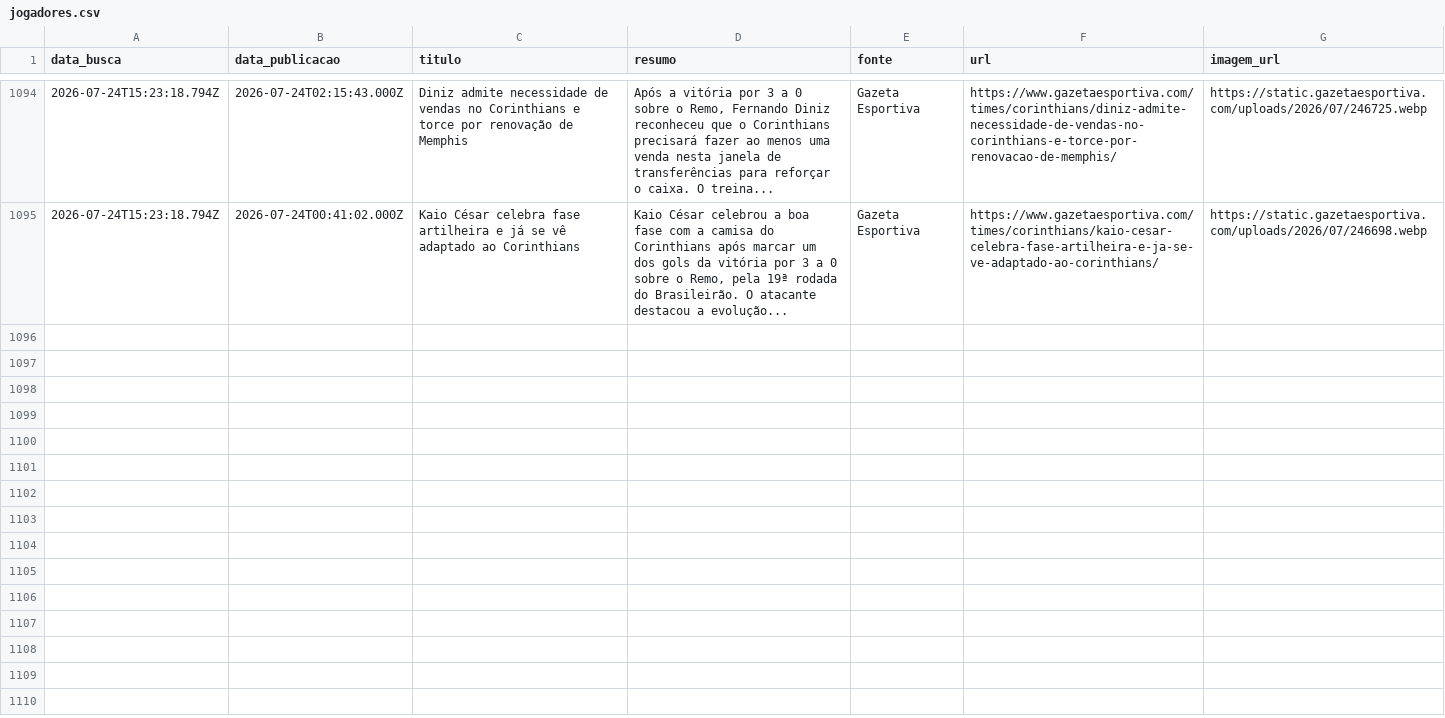
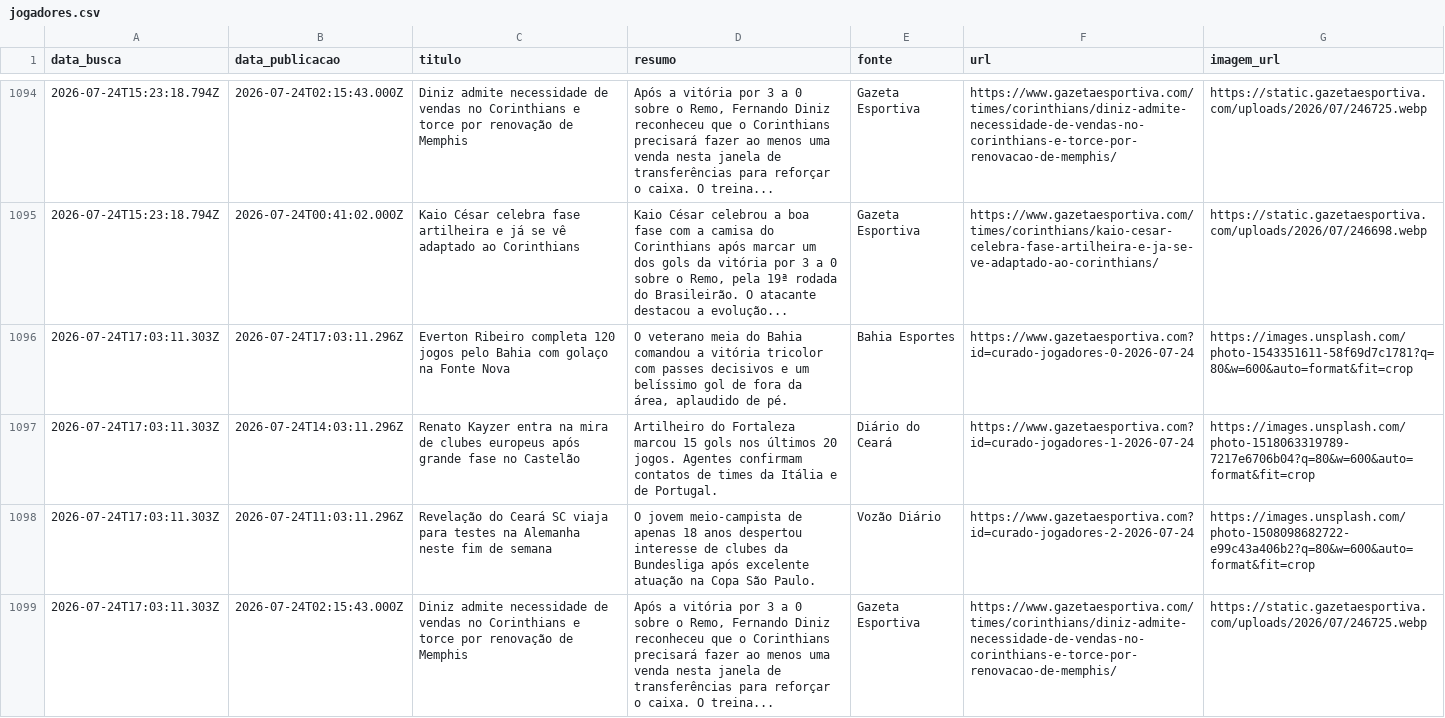
Before and after one commit to yuriluna85/boleragem-nordestina, a CSV file: DATA/2026/07/jogadores/jogadores.csv, drawn as a sheet; only a part is shown, gaps mark what is left out; the diff names each change by its address in the sheet, - before the commit and + after, or states it on an @@ line.

Commit message:
editorial: curadoria diária de notícias futebolísticas do Nordeste [skip ci]

```diff
--- a/DATA/2026/07/jogadores/jogadores.csv
+++ b/DATA/2026/07/jogadores/jogadores.csv
+row 1096: 2026-07-24T17:03:11.303Z | 2026-07-24T17:03:11.296Z | Everton Ribeiro completa 120 jogos pelo Bahia com golaço na Fonte Nova | O veterano meia do Bahia comandou a vitória tricolor com passes decisivos e um belíssimo gol de fora da área, aplaudido de pé. | Bahia Esportes | https://www.gazetaesportiva.com?id=curado-jogadores-0-2026-07-24 | https://images.unsplash.com/photo-1543351611-58f69d7c1781?q=80&w=600&auto=format&fit=crop
+row 1097: 2026-07-24T17:03:11.303Z | 2026-07-24T14:03:11.296Z | Renato Kayzer entra na mira de clubes europeus após grande fase no Castelão | Artilheiro do Fortaleza marcou 15 gols nos últimos 20 jogos. Agentes confirmam contatos de times da Itália e de Portugal. | Diário do Ceará | https://www.gazetaesportiva.com?id=curado-jogadores-1-2026-07-24 | https://images.unsplash.com/photo-1518063319789-7217e6706b04?q=80&w=600&auto=format&fit=crop
+row 1098: 2026-07-24T17:03:11.303Z | 2026-07-24T11:03:11.296Z | Revelação do Ceará SC viaja para testes na Alemanha neste fim de semana | O jovem meio-campista de apenas 18 anos despertou interesse de clubes da Bundesliga após excelente atuação na Copa São Paulo. | Vozão Diário | https://www.gazetaesportiva.com?id=curado-jogadores-2-2026-07-24 | https://images.unsplash.com/photo-1508098682722-e99c43a406b2?q=80&w=600&auto=format&fit=crop
+row 1099: 2026-07-24T17:03:11.303Z | 2026-07-24T02:15:43.000Z | Diniz admite necessidade de vendas no Corinthians e torce por renovação de Memphis | Após a vitória por 3 a 0 sobre o Remo, Fernando Diniz reconheceu que o Corinthians precisará fazer ao menos uma venda nesta janela de transferências para reforçar o caixa. O treina... | Gazeta Esportiva | https://www.gazetaesportiva.com/times/corinthians/diniz-admite-necessidade-de-vendas-no-corinthians-e-torce-por-renovacao-de-memphis/ | https://static.gazetaesportiva.com/uploads/2026/07/246725.webp
```
Also changed, not shown: DATA/2026/07/feminino/feminino.csv, 5 other files.
